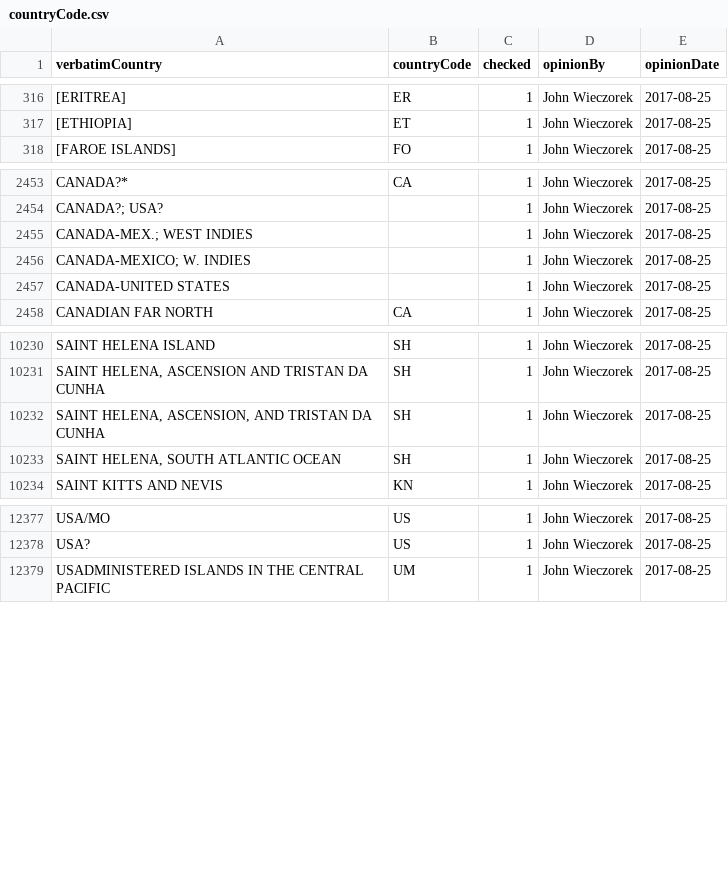
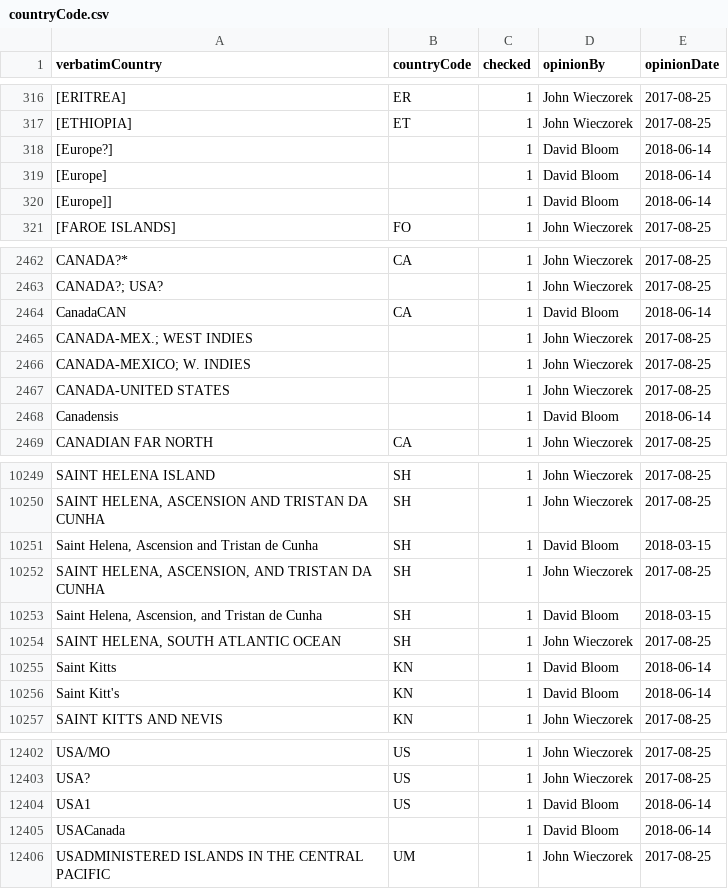
Before and after one commit to VertNet/DwCVocabs, a CSV file: vocabs/countryCode.csv, drawn as a sheet; only a part is shown, gaps mark what is left out; the diff covers the shown part only; the diff names each change by its address in the sheet, - before the commit and + after, or states it on an @@ line.

```diff
--- a/vocabs/countryCode.csv
+++ b/vocabs/countryCode.csv
+row 318: [Europe?] |  | 1 | David Bloom | 2018-06-14
+row 319: [Europe] |  | 1 | David Bloom | 2018-06-14
+row 320: [Europe]] |  | 1 | David Bloom | 2018-06-14
+row 2464: CanadaCAN | CA | 1 | David Bloom | 2018-06-14
+row 2468: Canadensis |  | 1 | David Bloom | 2018-06-14
+row 10251: Saint Helena, Ascension and Tristan de Cunha | SH | 1 | David Bloom | 2018-03-15
+row 10253: Saint Helena, Ascension, and Tristan de Cunha | SH | 1 | David Bloom | 2018-03-15
+row 10255: Saint Kitts | KN | 1 | David Bloom | 2018-06-14
+row 10256: Saint Kitt's | KN | 1 | David Bloom | 2018-06-14
+row 12404: USA1 | US | 1 | David Bloom | 2018-06-14
+row 12405: USACanada |  | 1 | David Bloom | 2018-06-14
```
Also changed, not shown: 17 added rows elsewhere in this file, vocabs/coordinatePrecision.csv, vocabs/day.csv, 24 other files.
